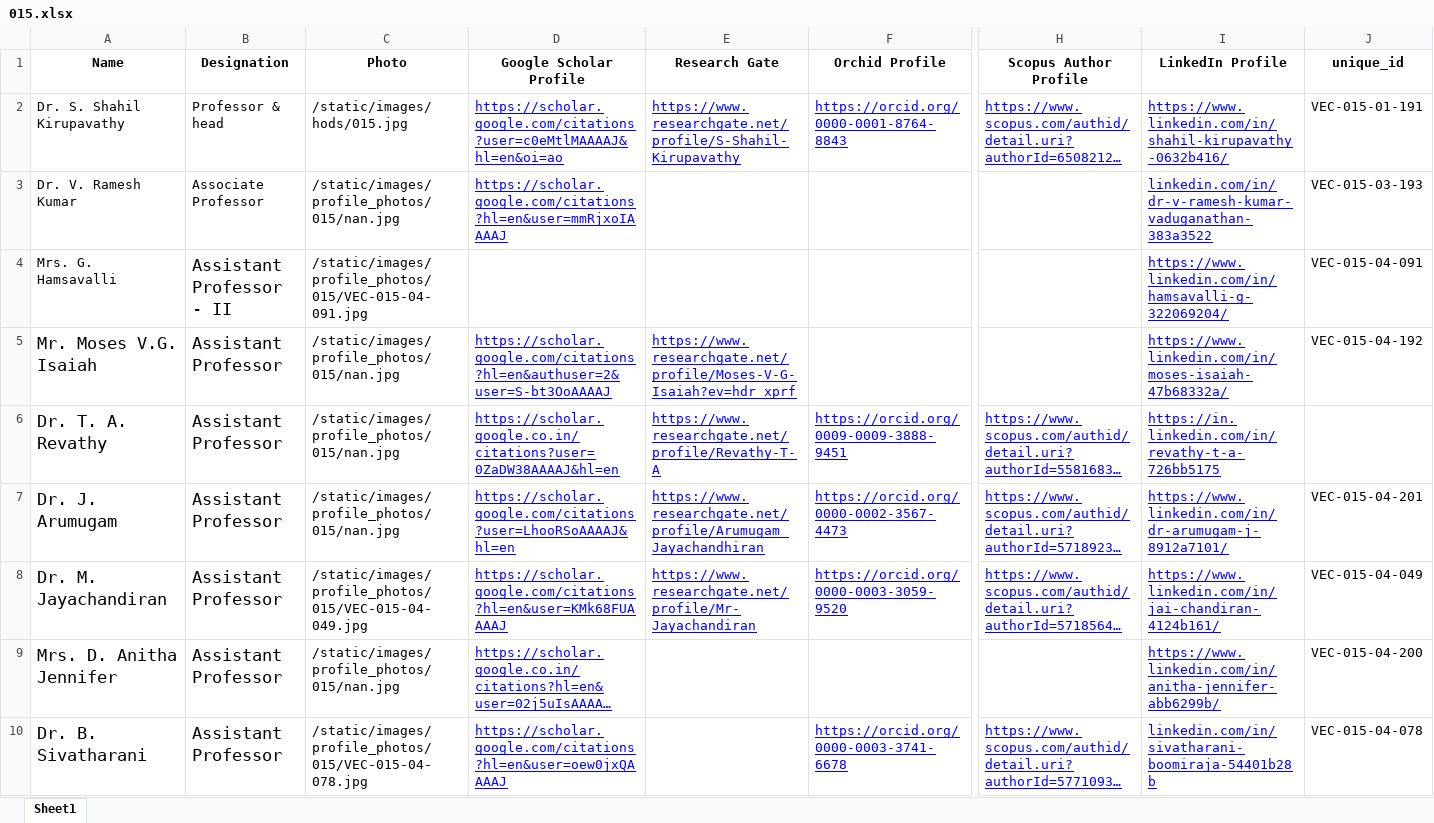
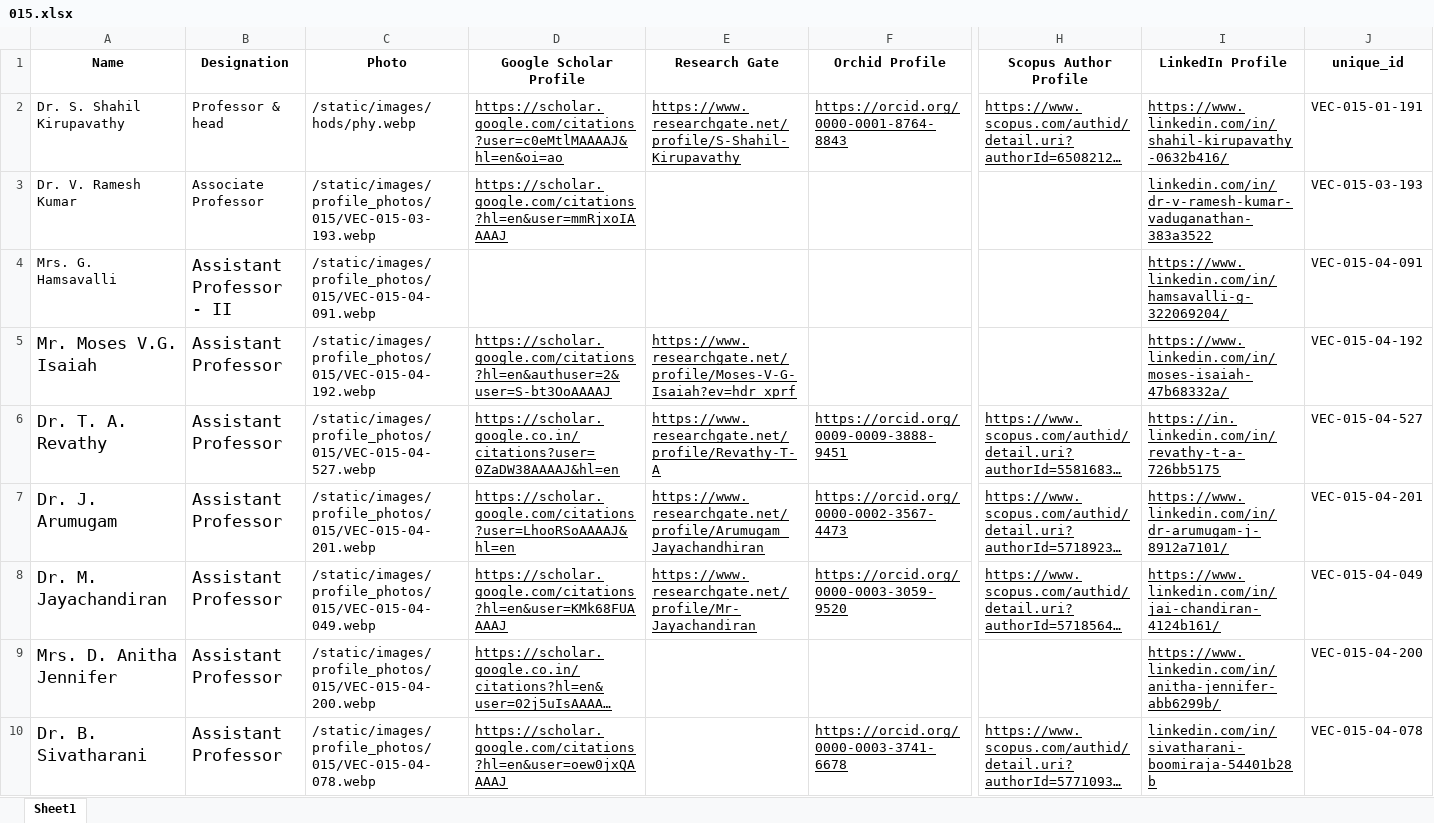
Before and after one commit to Siddharth-magesh/Velammal-Engineering-College-Backend, an Excel workbook: docs/STAFF-DATA/015.xlsx, sheet Sheet1, drawn as a sheet; only a part is shown, gaps mark what is left out; long unchanged cells end in …; values as stored, in another font and other column widths than the file's, no borders; the diff names each change by its address in the sheet, - before the commit and + after, or states it on an @@ line.

```diff
--- a/docs/STAFF-DATA/015.xlsx (sheet Sheet1)
+++ b/docs/STAFF-DATA/015.xlsx (sheet Sheet1)
-C2 (Photo): /static/images/hods/015.jpg
+C2 (Photo): /static/images/hods/phy.webp
-D2:F2 text colour: #0000FF
+D2:F2 text colour: black
-H2:I2 text colour: #0000FF
+H2:I2 text colour: black
-C3 (Photo): /static/images/profile_photos/015/nan.jpg
+C3 (Photo): /static/images/profile_photos/015/VEC-015-03-193.webp
-D3 text colour: #0000FF
+D3 text colour: black
-I3:I5 text colour: #0000FF
+I3:I5 text colour: black
-C4 (Photo): /static/images/profile_photos/015/VEC-015-04-091.jpg
+C4 (Photo): /static/images/profile_photos/015/VEC-015-04-091.webp
-C5 (Photo): /static/images/profile_photos/015/nan.jpg
+C5 (Photo): /static/images/profile_photos/015/VEC-015-04-192.webp
-D5:E5 text colour: #0000FF
+D5:E5 text colour: black
-C6 (Photo): /static/images/profile_photos/015/nan.jpg
+C6 (Photo): /static/images/profile_photos/015/VEC-015-04-527.webp
-D6:F8 text colour: #0000FF
+D6:F8 text colour: black
-H6:I8 text colour: #0000FF
+H6:I8 text colour: black
-J6 (unique_id): (empty)
+J6 (unique_id): VEC-015-04-527
-C7 (Photo): /static/images/profile_photos/015/nan.jpg
+C7 (Photo): /static/images/profile_photos/015/VEC-015-04-201.webp
-C8 (Photo): /static/images/profile_photos/015/VEC-015-04-049.jpg
+C8 (Photo): /static/images/profile_photos/015/VEC-015-04-049.webp
-C9 (Photo): /static/images/profile_photos/015/nan.jpg
+C9 (Photo): /static/images/profile_photos/015/VEC-015-04-200.webp
-D9:D10 text colour: #0000FF
+D9:D10 text colour: black
-I9 text colour: #0000FF
+I9 text colour: black
-C10 (Photo): /static/images/profile_photos/015/VEC-015-04-078.jpg
+C10 (Photo): /static/images/profile_photos/015/VEC-015-04-078.webp
-F10 text colour: #0000FF
+F10 text colour: black
-H10:I10 text colour: #0000FF
+H10:I10 text colour: black
```
Also changed, not shown: docs/STAFF-DATA/004.xlsx, docs/STAFF-DATA/006.xlsx, 23 other files.
